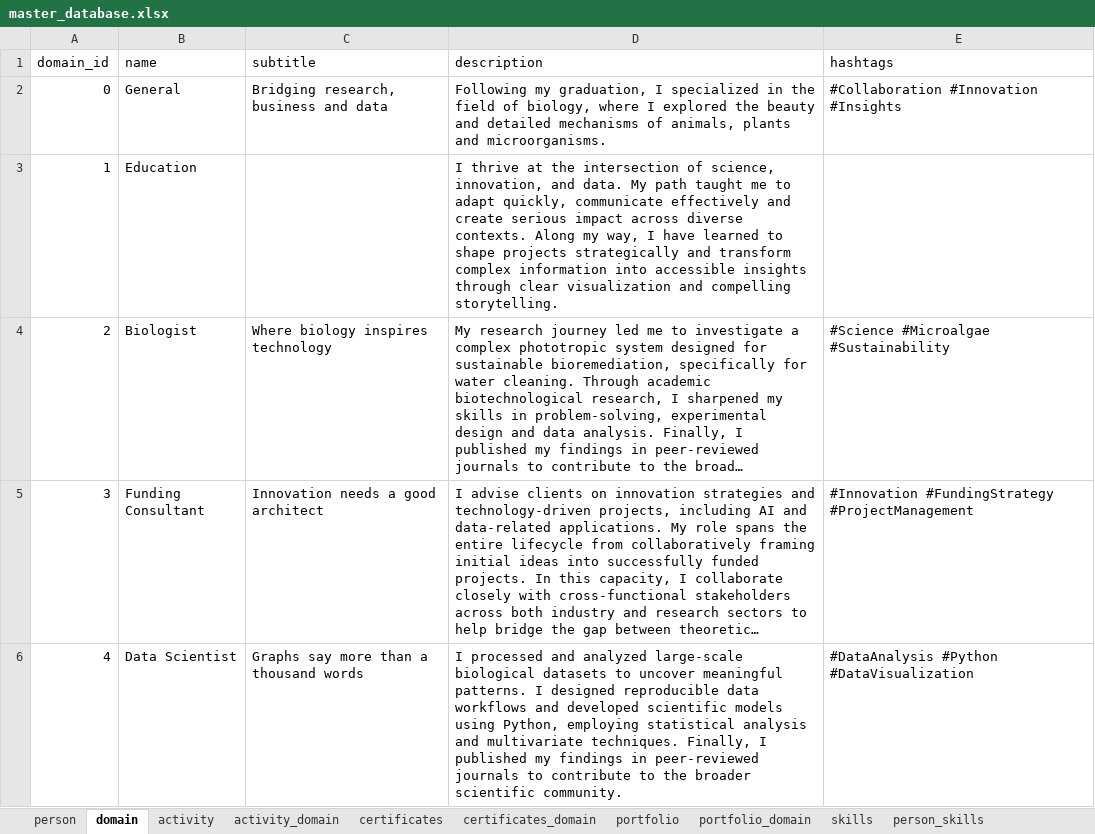
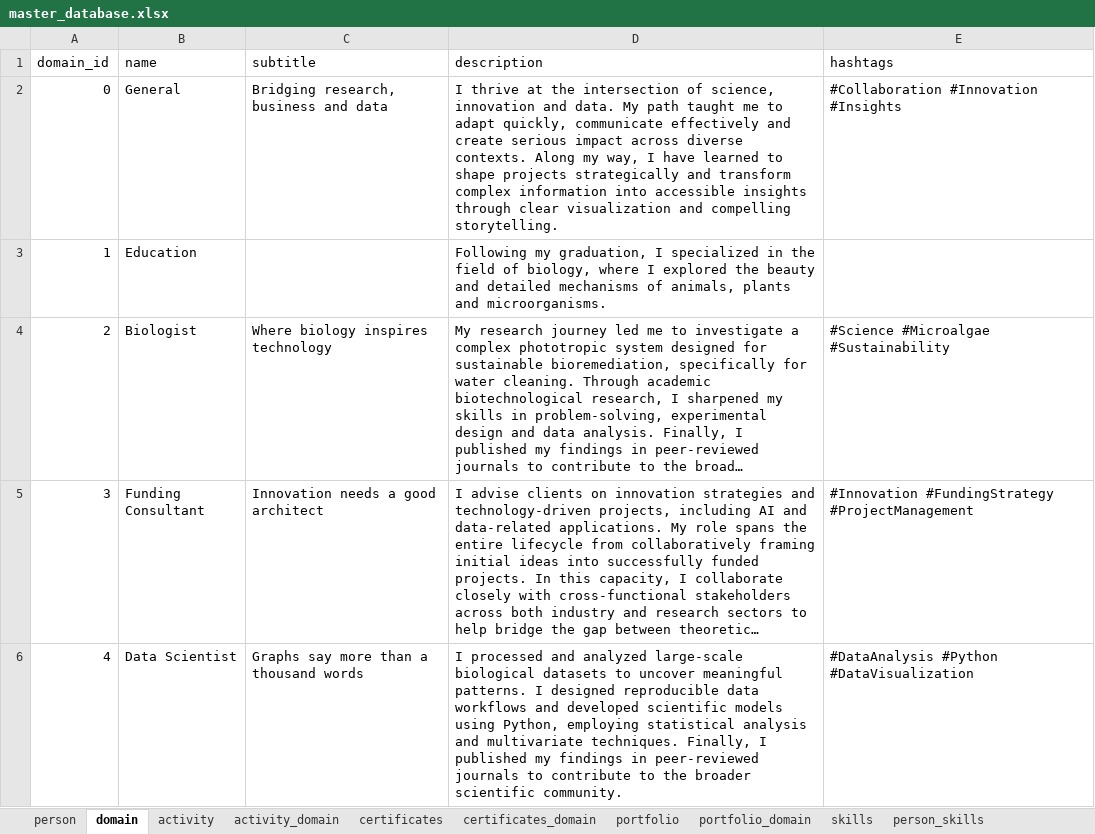
Before and after one commit to Clupeo/Visual-Resume_Tableau-Dashboard, an Excel workbook: 01_Data/raw/master_database.xlsx, sheet domain, drawn as a sheet; only a part is shown; long unchanged cells end in …; values as stored, in another font and other column widths than the file's, no borders; table styles not drawn; the diff names each change by its address in the sheet, - before the commit and + after, or states it on an @@ line.

Commit message:
Update database bug fixed; executed pipeline.

```diff
--- a/01_Data/raw/master_database.xlsx (sheet domain)
+++ b/01_Data/raw/master_database.xlsx (sheet domain)
-D2 (description): Following my graduation, I specialized in the field of biology, where I explored the beauty and detailed mechanisms of animals, plants and microorganisms.
+D2 (description): I thrive at the intersection of science, innovation and data. My path taught me to adapt quickly, communicate effectively and create serious impact across diverse contexts. Along my way, I have learned to shape projects strategically and transform complex information into accessible insights through clear visualization and compelling storytelling.
-D3 (description): I thrive at the intersection of science, innovation, and data. My path taught me to adapt quickly, communicate effectively and create serious impact across diverse contexts. Along my way, I have learned to shape projects strategically and transform complex information into accessible insights through clear visualization and compelling storytelling.
+D3 (description): Following my graduation, I specialized in the field of biology, where I explored the beauty and detailed mechanisms of animals, plants and microorganisms.
```
Also changed, not shown: 02_Pipeline/outputs/certificate_view.xlsx, 02_Pipeline/outputs/filter_view.xlsx, 2 other files.
